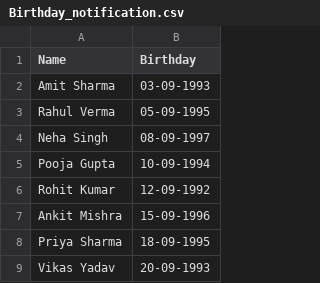
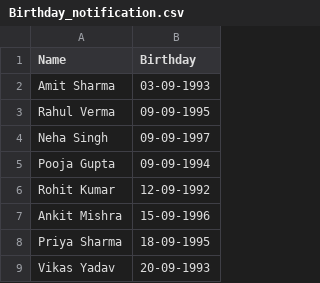
Before and after one commit to cpandey1993-ux/Birthday-notification, a CSV file: Birthday_notification.csv, drawn as a sheet; only a part is shown.

```diff
--- a/Birthday_notification.csv
+++ b/Birthday_notification.csv
@@ -2,5 +2,5 @@ Name,Birthday
 Amit Sharma,03-09-1993
-Rahul Verma,05-09-1995
-Neha Singh,08-09-1997
-Pooja Gupta,10-09-1994
+Rahul Verma,09-09-1995
+Neha Singh,09-09-1997
+Pooja Gupta,09-09-1994
 Rohit Kumar,12-09-1992
```
Also changed, not shown: 1 other file.
